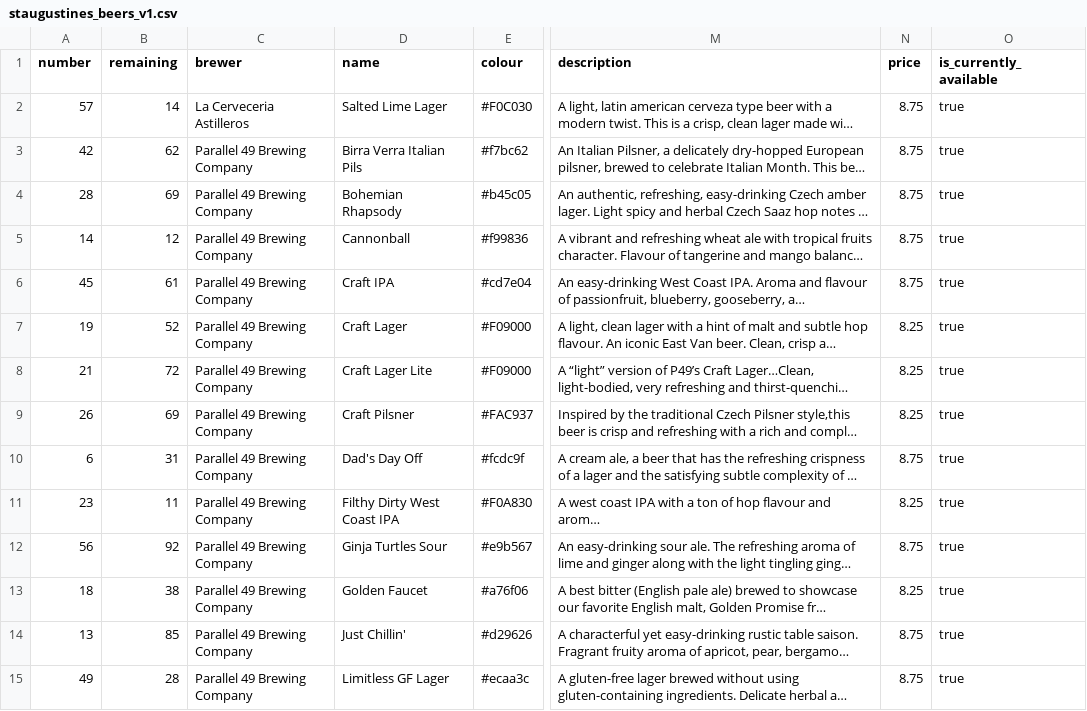
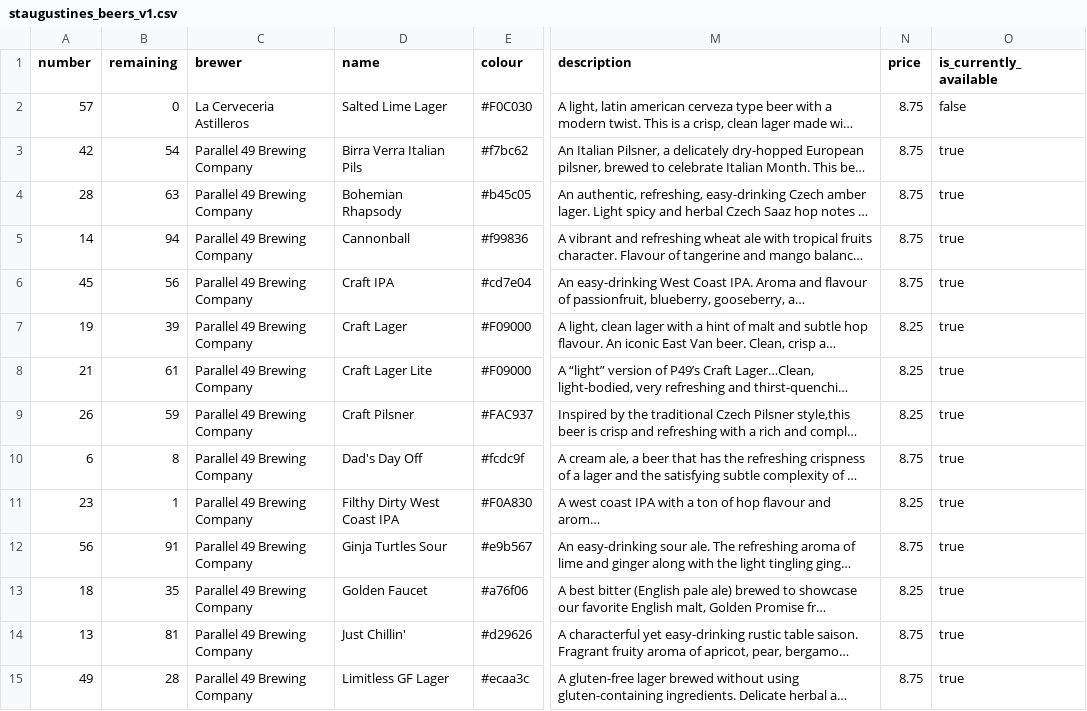
Before and after one commit to marcolussetti/staugustine-tap-history, a CSV file: staugustines_beers_v1.csv, drawn as a sheet; only a part is shown, gaps mark what is left out; long unchanged cells end in …; the diff covers the shown part only; the diff names each change by its address in the sheet, - before the commit and + after, or states it on an @@ line.

```diff
--- a/staugustines_beers_v1.csv
+++ b/staugustines_beers_v1.csv
-B2 (remaining): 14
+B2 (remaining): 0
-O2 (is_currently_available): true
+O2 (is_currently_available): false
-B3 (remaining): 62
+B3 (remaining): 54
-B4 (remaining): 69
+B4 (remaining): 63
-B5 (remaining): 12
+B5 (remaining): 94
-B6 (remaining): 61
+B6 (remaining): 56
-B7 (remaining): 52
+B7 (remaining): 39
-B8 (remaining): 72
+B8 (remaining): 61
-B9 (remaining): 69
+B9 (remaining): 59
-B10 (remaining): 31
+B10 (remaining): 8
-B11 (remaining): 11
+B11 (remaining): 1
-B12 (remaining): 92
+B12 (remaining): 91
-B13 (remaining): 38
+B13 (remaining): 35
-B14 (remaining): 85
+B14 (remaining): 81
```
Also changed, not shown: 26 edited cells elsewhere in this file, 3 other files.
